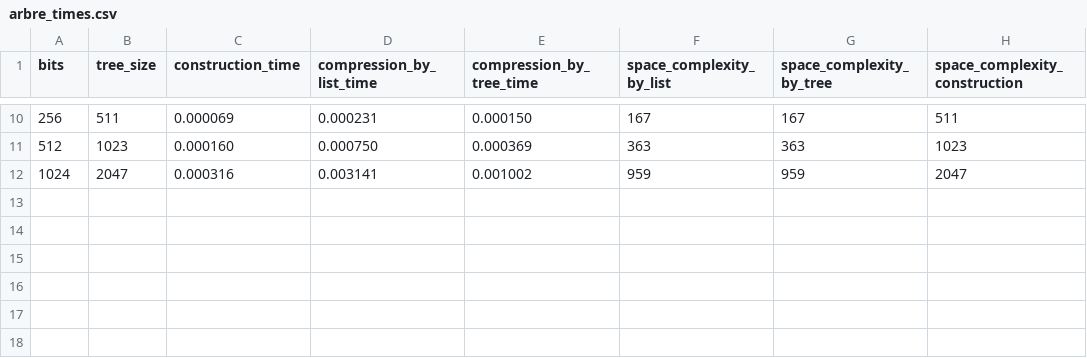
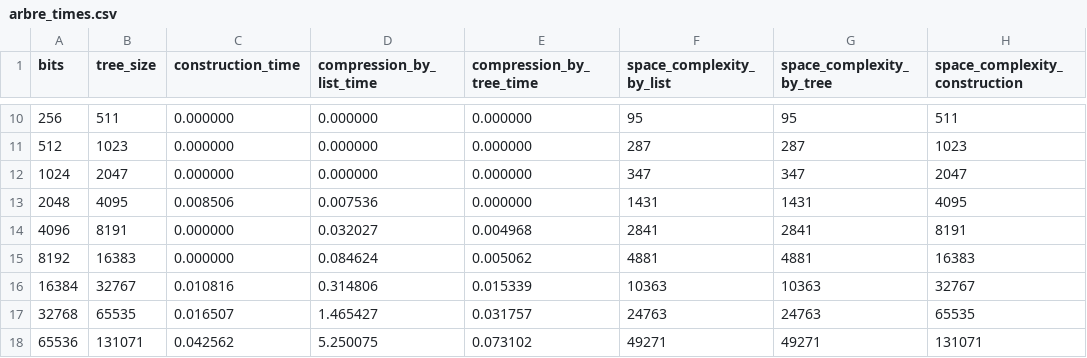
Before and after one commit to ZhangAriane/projet_ouv, a CSV file: arbre_times.csv, drawn as a sheet; only a part is shown, gaps mark what is left out; the diff covers the shown part only.

```diff
--- a/arbre_times.csv
+++ b/arbre_times.csv
@@ -10,3 +10,9 @@ bits, tree_size, construction_time, compression_by_list_time, compression_by_tre
-256, 511, 0.000069, 0.000231, 0.000150, 167, 167, 511
-512, 1023, 0.000160, 0.000750, 0.000369, 363, 363, 1023
-1024, 2047, 0.000316, 0.003141, 0.001002, 959, 959, 2047
+256, 511, 0.000000, 0.000000, 0.000000, 95, 95, 511
+512, 1023, 0.000000, 0.000000, 0.000000, 287, 287, 1023
+1024, 2047, 0.000000, 0.000000, 0.000000, 347, 347, 2047
+2048, 4095, 0.008506, 0.007536, 0.000000, 1431, 1431, 4095
+4096, 8191, 0.000000, 0.032027, 0.004968, 2841, 2841, 8191
+8192, 16383, 0.000000, 0.084624, 0.005062, 4881, 4881, 16383
+16384, 32767, 0.010816, 0.314806, 0.015339, 10363, 10363, 32767
+32768, 65535, 0.016507, 1.465427, 0.031757, 24763, 24763, 65535
+65536, 131071, 0.042562, 5.250075, 0.073102, 49271, 49271, 131071
```
Also changed, not shown: 30 edited cells elsewhere in this file, 5 other files.
